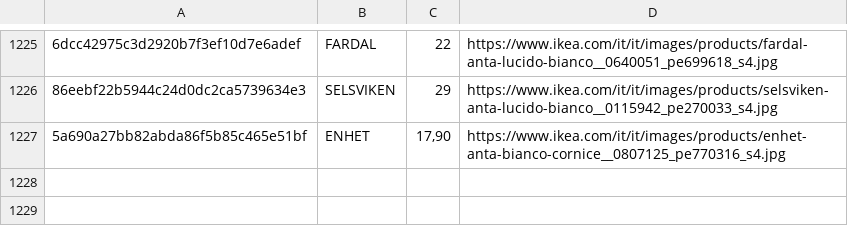
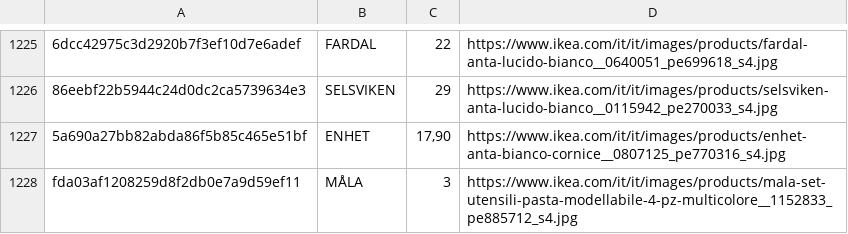
Before and after one commit to flanzuise00-tech/Ikea_NAP, a CSV file: prodotti_visti.csv, drawn as a sheet; only a part is shown, gaps mark what is left out; the diff names each change by its address in the sheet, - before the commit and + after, or states it on an @@ line.

```diff
--- a/prodotti_visti.csv
+++ b/prodotti_visti.csv
+row 1228: fda03af1208259d8f2db0e7a9d59ef11 | MÅLA | 3 | https://www.ikea.com/it/it/images/products/mala-set-utensili-pasta-modellabile-4-pz-multicolore__1152833_pe885712_s4.jpg
```
